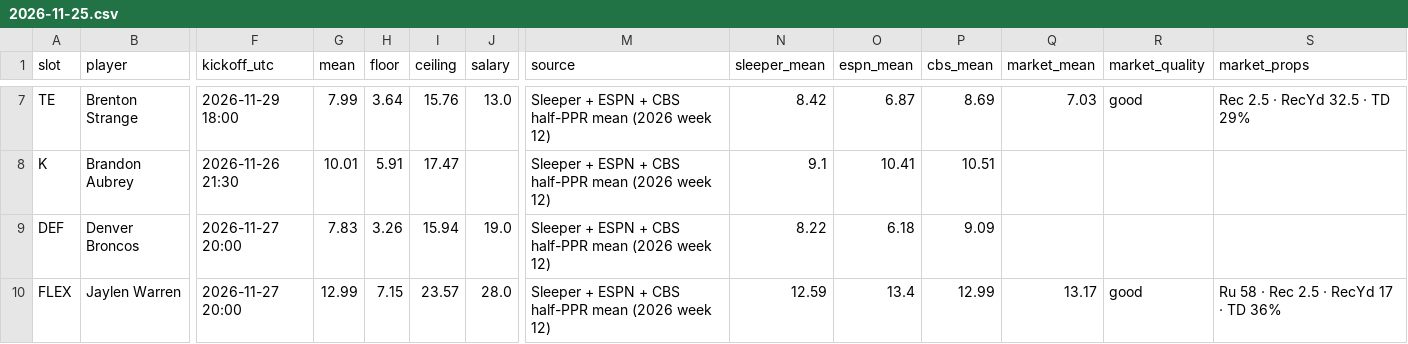
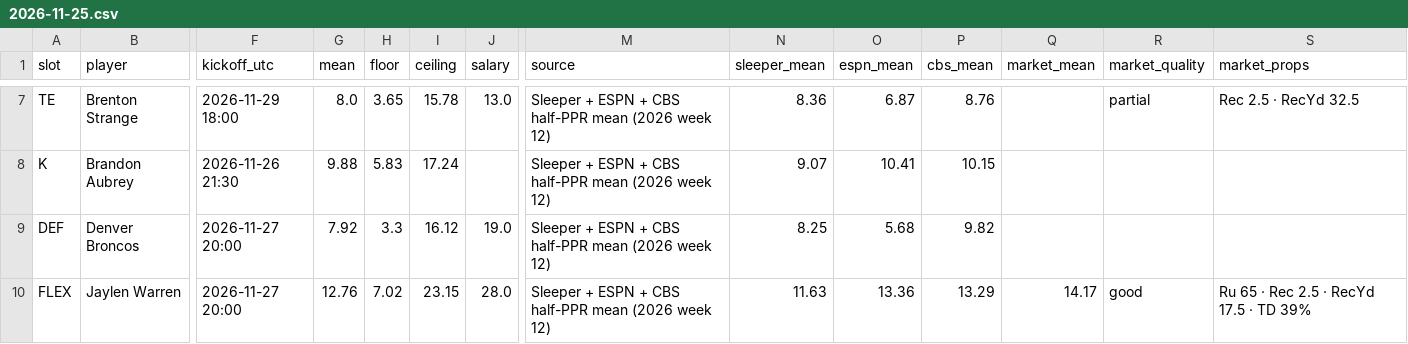
Before and after one commit to Dave356w/-nfl-top25-rankings, a CSV file: site/data/lineup/history/2026-11-25.csv, drawn as a sheet; only a part is shown, gaps mark what is left out; the diff covers the shown part only; the diff names each change by its address in the sheet, - before the commit and + after, or states it on an @@ line.

```diff
--- a/site/data/lineup/history/2026-11-25.csv
+++ b/site/data/lineup/history/2026-11-25.csv
-G7 (mean): 7.99
+G7 (mean): 8.0
-H7 (floor): 3.64
+H7 (floor): 3.65
-I7 (ceiling): 15.76
+I7 (ceiling): 15.78
-N7 (sleeper_mean): 8.42
+N7 (sleeper_mean): 8.36
-P7 (cbs_mean): 8.69
+P7 (cbs_mean): 8.76
-Q7 (market_mean): 7.03
+Q7 (market_mean): (empty)
-R7 (market_quality): good
+R7 (market_quality): partial
-S7 (market_props): Rec 2.5 · RecYd 32.5 · TD 29%
+S7 (market_props): Rec 2.5 · RecYd 32.5
-G8 (mean): 10.01
+G8 (mean): 9.88
-H8 (floor): 5.91
+H8 (floor): 5.83
-I8 (ceiling): 17.47
+I8 (ceiling): 17.24
-N8 (sleeper_mean): 9.1
+N8 (sleeper_mean): 9.07
-P8 (cbs_mean): 10.51
+P8 (cbs_mean): 10.15
-G9 (mean): 7.83
+G9 (mean): 7.92
-H9 (floor): 3.26
+H9 (floor): 3.3
-I9 (ceiling): 15.94
+I9 (ceiling): 16.12
-N9 (sleeper_mean): 8.22
+N9 (sleeper_mean): 8.25
-O9 (espn_mean): 6.18
+O9 (espn_mean): 5.68
-P9 (cbs_mean): 9.09
+P9 (cbs_mean): 9.82
-G10 (mean): 12.99
+G10 (mean): 12.76
-H10 (floor): 7.15
+H10 (floor): 7.02
-I10 (ceiling): 23.57
+I10 (ceiling): 23.15
-N10 (sleeper_mean): 12.59
+N10 (sleeper_mean): 11.63
-O10 (espn_mean): 13.4
+O10 (espn_mean): 13.36
-P10 (cbs_mean): 12.99
+P10 (cbs_mean): 13.29
-Q10 (market_mean): 13.17
+Q10 (market_mean): 14.17
-S10 (market_props): Ru 58 · Rec 2.5 · RecYd 17 · TD 36%
+S10 (market_props): Ru 65 · Rec 2.5 · RecYd 17.5 · TD 39%
```
Also changed, not shown: 74 edited cells elsewhere in this file, site/data/history/2026-11-25.csv, site/data/latest.csv, 31 other files.
